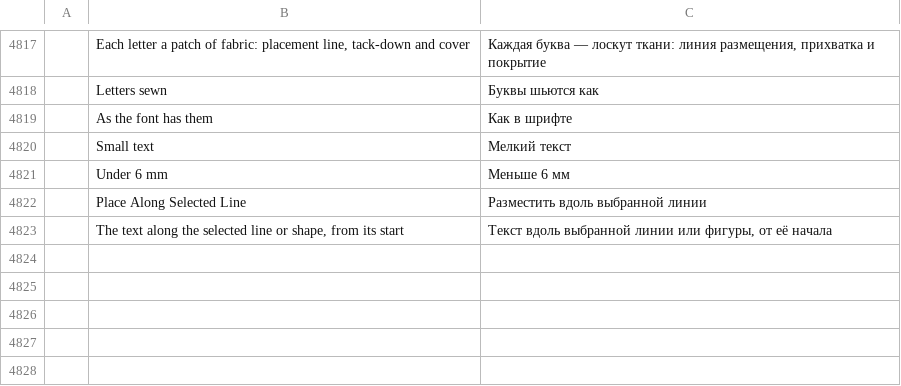
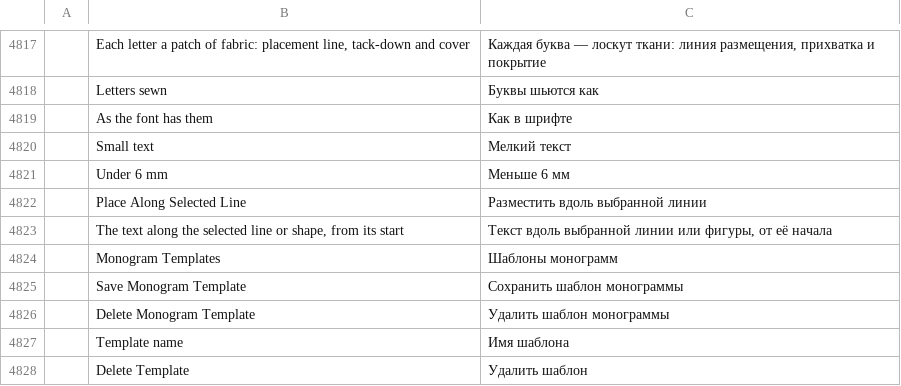
Before and after one commit to SiteSentrix/StitchFoundry, a TSV file: crates/ui-egui/src/i18n/ru.tsv, drawn as a sheet; only a part is shown, gaps mark what is left out; the diff names each change by its address in the sheet, - before the commit and + after, or states it on an @@ line.

```diff
--- a/crates/ui-egui/src/i18n/ru.tsv
+++ b/crates/ui-egui/src/i18n/ru.tsv
+row 4824:  | Monogram Templates | Шаблоны монограмм
+row 4825:  | Save Monogram Template | Сохранить шаблон монограммы
+row 4826:  | Delete Monogram Template | Удалить шаблон монограммы
+row 4827:  | Template name | Имя шаблона
+row 4828:  | Delete Template | Удалить шаблон
```
Also changed, not shown: crates/ui-egui/src/i18n/es.tsv, crates/ui-egui/src/i18n/fr.tsv, 16 other files.
